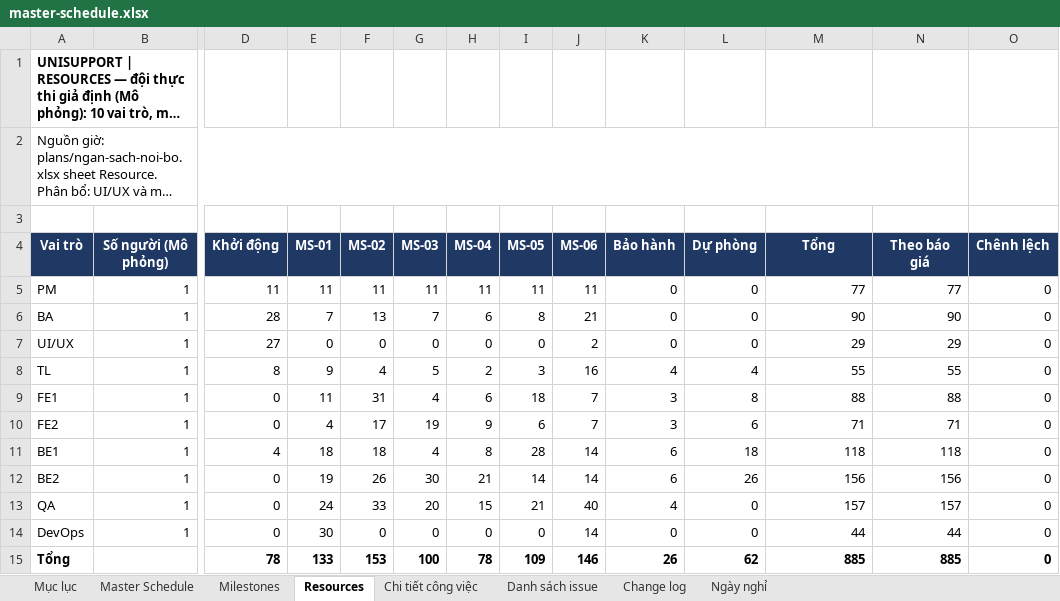
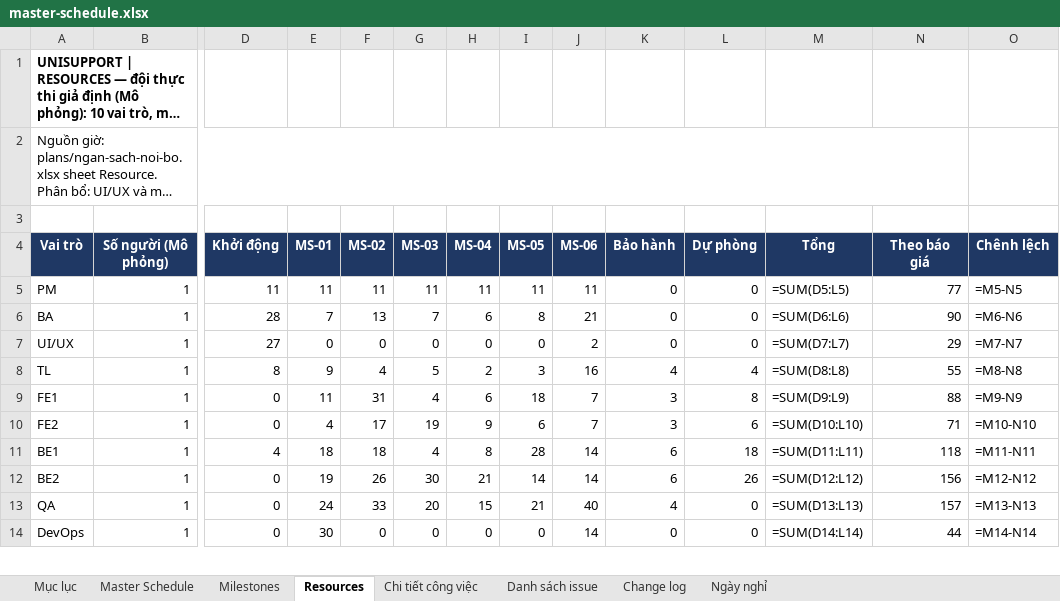
Before and after one commit to trvanluc/docs, an Excel workbook: docs/08-project/plans/master-schedule.xlsx, sheet Resources, drawn as a sheet; only a part is shown, gaps mark what is left out; long unchanged cells end in …; values as stored, in another font and other column widths than the file's, no borders; formulas without a stored value are shown as written; conditional formats not drawn; removed rows and columns are numbered as before the commit, all else as after; rows hold the shown columns only; the diff covers the shown part only; the diff names each change by its address in the sheet, - before the commit and + after, or states it on an @@ line.

```diff
--- a/docs/08-project/plans/master-schedule.xlsx (sheet Resources)
+++ b/docs/08-project/plans/master-schedule.xlsx (sheet Resources)
-M5: 77
+M5: =SUM(D5:L5)
-O5: 0
+O5: =M5-N5
-M6: 90
+M6: =SUM(D6:L6)
-O6: 0
+O6: =M6-N6
-M7: 29
+M7: =SUM(D7:L7)
-O7: 0
+O7: =M7-N7
-M8: 55
+M8: =SUM(D8:L8)
-O8: 0
+O8: =M8-N8
-M9: 88
+M9: =SUM(D9:L9)
-O9: 0
+O9: =M9-N9
-M10: 71
+M10: =SUM(D10:L10)
-O10: 0
+O10: =M10-N10
-M11: 118
+M11: =SUM(D11:L11)
-O11: 0
+O11: =M11-N11
-M12: 156
+M12: =SUM(D12:L12)
-O12: 0
+O12: =M12-N12
-M13: 157
+M13: =SUM(D13:L13)
-O13: 0
+O13: =M13-N13
-M14: 44
+M14: =SUM(D14:L14)
-O14: 0
+O14: =M14-N14
-row 15: Tổng |  | 78 | 133 | 153 | 100 | 78 | 109 | 146 | 26 | 62 | 885 | 885 | 0
```
Also changed, not shown: 22 added rows, 21 removed rows and 17 edited cells elsewhere in this sheet, sheet Master Schedule, sheet Danh sách issue, sheet Change log, sheet Milestones, 2 other files.
